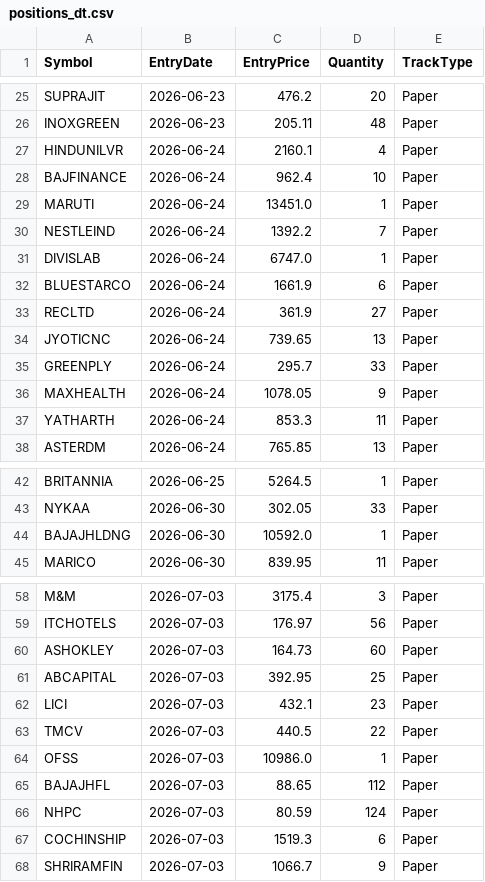
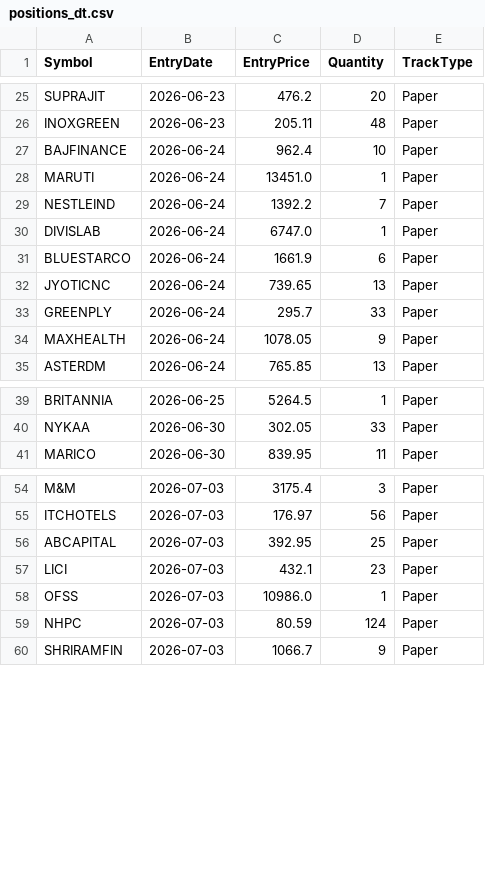
Before and after one commit to finnyrajmann/nse-dual_trend, a CSV file: data/positions_dt.csv, drawn as a sheet; only a part is shown, gaps mark what is left out; the diff covers the shown part only; the diff names each change by its address in the sheet, - before the commit and + after, or states it on an @@ line.

Commit message:
Auto-update — 2026-07-27

```diff
--- a/data/positions_dt.csv
+++ b/data/positions_dt.csv
-row 27: HINDUNILVR | 2026-06-24 | 2160.1 | 4 | Paper
-row 33: RECLTD | 2026-06-24 | 361.9 | 27 | Paper
-row 37: YATHARTH | 2026-06-24 | 853.3 | 11 | Paper
-row 44: BAJAJHLDNG | 2026-06-30 | 10592.0 | 1 | Paper
-row 60: ASHOKLEY | 2026-07-03 | 164.73 | 60 | Paper
-row 63: TMCV | 2026-07-03 | 440.5 | 22 | Paper
-row 65: BAJAJHFL | 2026-07-03 | 88.65 | 112 | Paper
-row 67: COCHINSHIP | 2026-07-03 | 1519.3 | 6 | Paper
```
Also changed, not shown: 3 removed rows elsewhere in this file.
